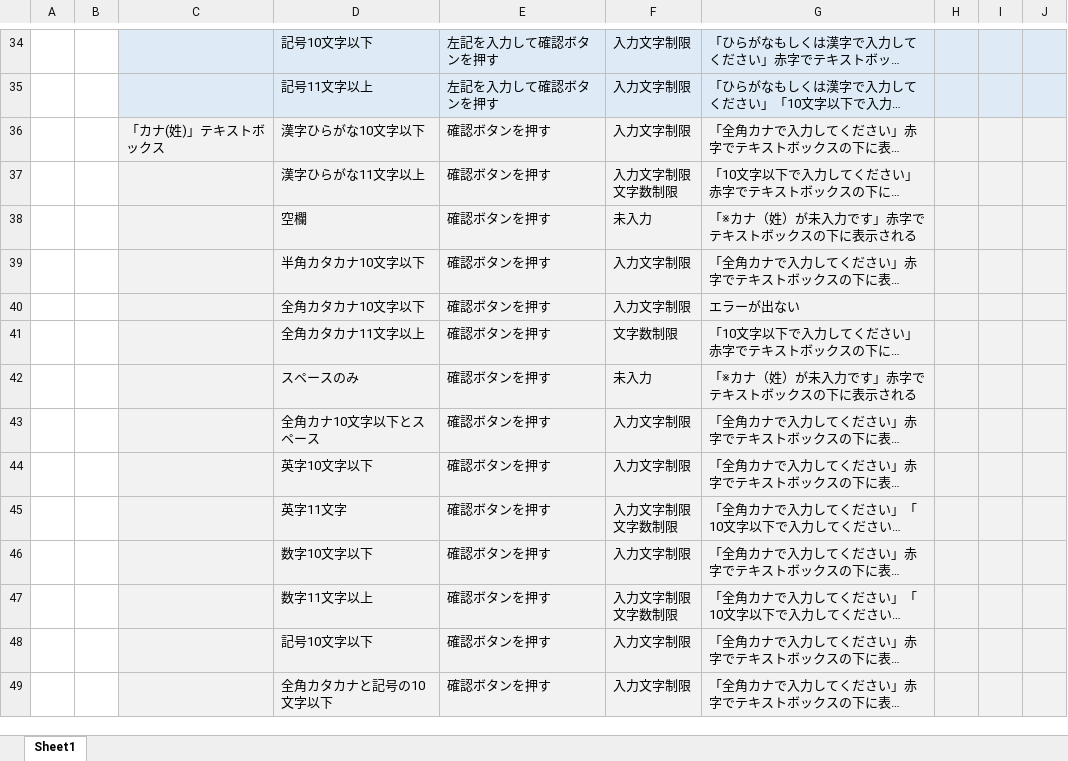
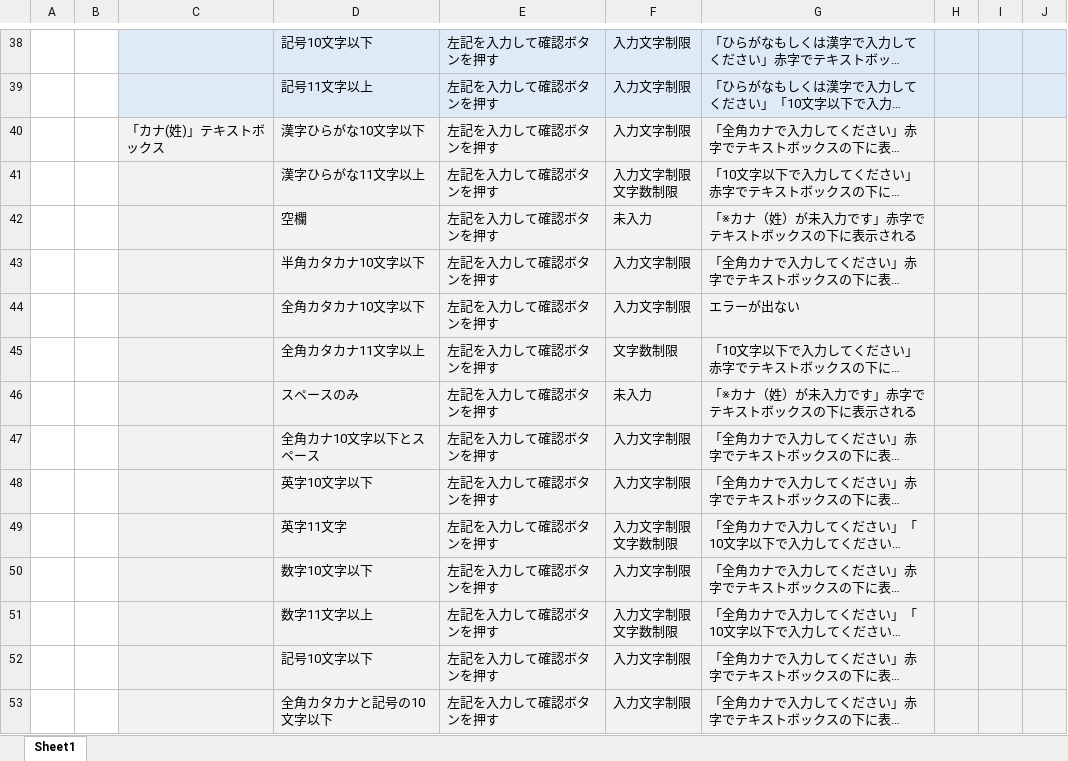
Before and after one commit to Nishimurateitoku/ProgramWork, an Excel workbook: テストケース.xlsx, sheet Sheet1, drawn as a sheet; only a part is shown, gaps mark what is left out; long unchanged cells end in …; values as stored, in another font and other column widths than the file's, no borders; addresses are those after the commit; the diff covers the shown part only; the diff names each change by its address in the sheet, - before the commit and + after, or states it on an @@ line.

Commit message:
7/25

```diff
--- a/テストケース.xlsx (sheet Sheet1)
+++ b/テストケース.xlsx (sheet Sheet1)
-E40:E53: 確認ボタンを押す
+E40:E53: 左記を入力して確認ボタンを押す
```
Also changed, not shown: 6 added rows, 13 removed rows, 96 edited cells, cell formats and merged cells elsewhere in this sheet.
